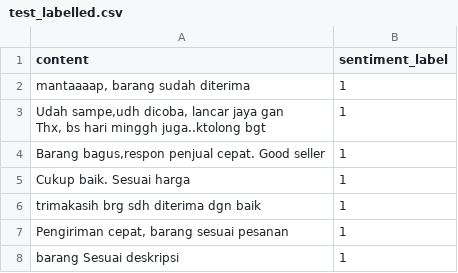
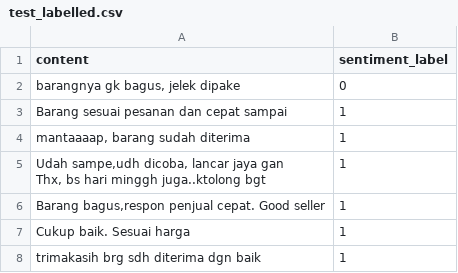
Before and after one commit to OkaDarmayasa/review, a CSV file: Dataset/test_labelled.csv, drawn as a sheet; only a part is shown; the shorter side is filled out with more unchanged rows.

```diff
--- a/Dataset/test_labelled.csv
+++ b/Dataset/test_labelled.csv
@@ -1,2 +1,4 @@
 content,sentiment_label
+"barangnya gk bagus, jelek dipake",0
+Barang sesuai pesanan dan cepat sampai,1
 "mantaaaap, barang sudah diterima",1
```
Also changed, not shown: Dataset/test_no_label.csv, 2 other files.
